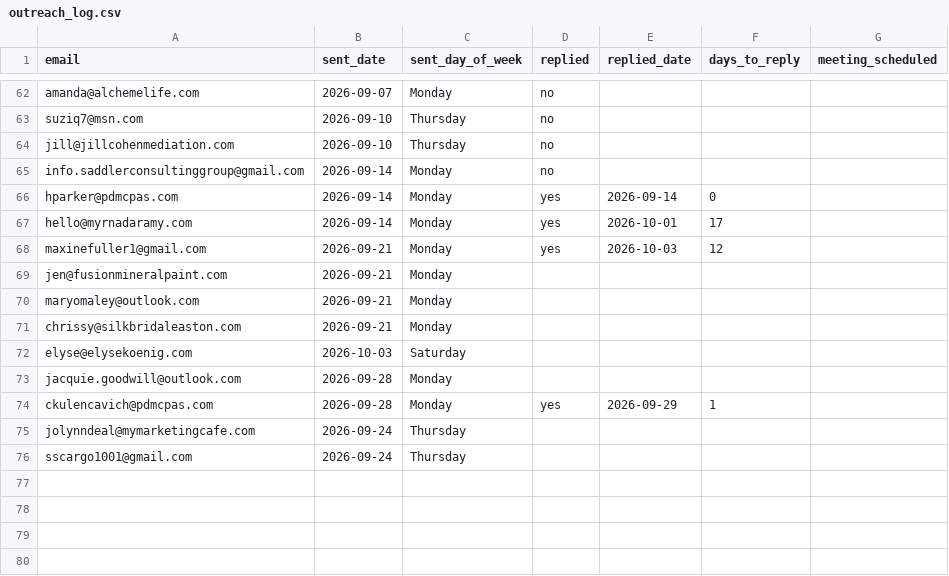
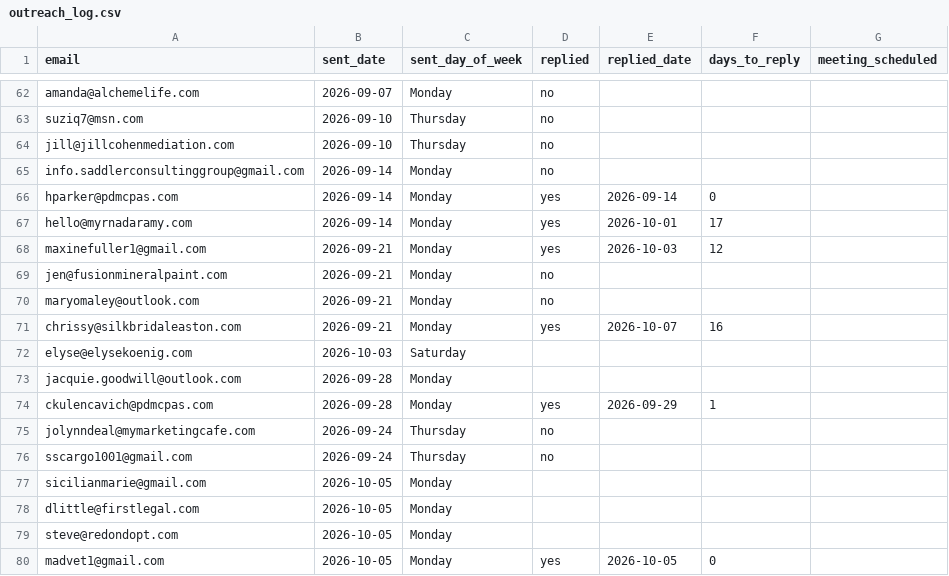
Before and after one commit to Synnovatia/Synnovatia-AIOS, a CSV file: client-reengagement/data/outreach_log.csv, drawn as a sheet; only a part is shown, gaps mark what is left out.

```diff
--- a/client-reengagement/data/outreach_log.csv
+++ b/client-reengagement/data/outreach_log.csv
@@ -68,5 +68,5 @@ hello@myrnadaramy.com,2026-09-14,Monday,yes,2026-10-01,17,
 maxinefuller1@gmail.com,2026-09-21,Monday,yes,2026-10-03,12,
-jen@fusionmineralpaint.com,2026-09-21,Monday,,,,
-maryomaley@outlook.com,2026-09-21,Monday,,,,
-chrissy@silkbridaleaston.com,2026-09-21,Monday,,,,
+jen@fusionmineralpaint.com,2026-09-21,Monday,no,,,
+maryomaley@outlook.com,2026-09-21,Monday,no,,,
+chrissy@silkbridaleaston.com,2026-09-21,Monday,yes,2026-10-07,16,
 elyse@elysekoenig.com,2026-10-03,Saturday,,,,
@@ -74,3 +74,7 @@ jacquie.goodwill@outlook.com,2026-09-28,Monday,,,,
 ckulencavich@pdmcpas.com,2026-09-28,Monday,yes,2026-09-29,1,
-jolynndeal@mymarketingcafe.com,2026-09-24,Thursday,,,,
-sscargo1001@gmail.com,2026-09-24,Thursday,,,,
+jolynndeal@mymarketingcafe.com,2026-09-24,Thursday,no,,,
+sscargo1001@gmail.com,2026-09-24,Thursday,no,,,
+sicilianmarie@gmail.com,2026-10-05,Monday,,,,
+dlittle@firstlegal.com,2026-10-05,Monday,,,,
+steve@redondopt.com,2026-10-05,Monday,,,,
+madvet1@gmail.com,2026-10-05,Monday,yes,2026-10-05,0,
```
Also changed, not shown: client-reengagement/data/due_now.csv, data/linkedin-metrics/daily-engagement.csv, 20 other files.
